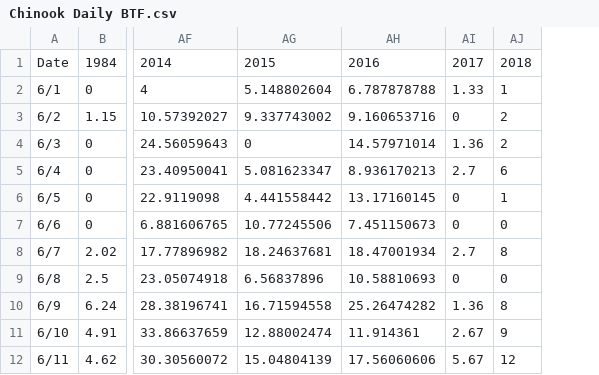
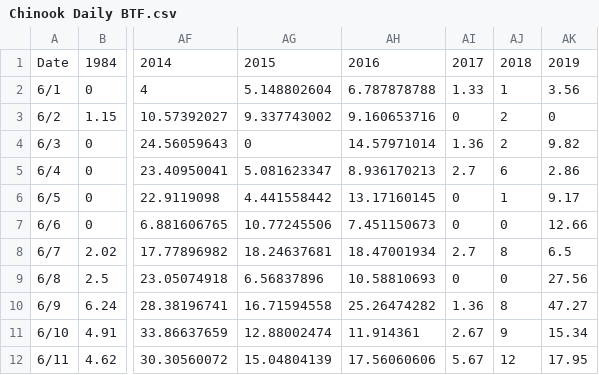
Before and after one commit to bstaton1/kusko-bayes-tool, a CSV file: 1_app/Inputs/Chinook Daily BTF.csv, drawn as a sheet; only a part is shown, gaps mark what is left out; the diff names each change by its address in the sheet, - before the commit and + after, or states it on an @@ line.

Commit message:
Add 2019 BTF data to data set

```diff
--- a/1_app/Inputs/Chinook Daily BTF.csv
+++ b/1_app/Inputs/Chinook Daily BTF.csv
+column AK, rows 1-12: 2019 | 3.56 | 0 | 9.82 | 2.86 | 9.17 | 12.66 | 6.5 | 27.56 | 47.27 | 15.34 | 17.95
```
